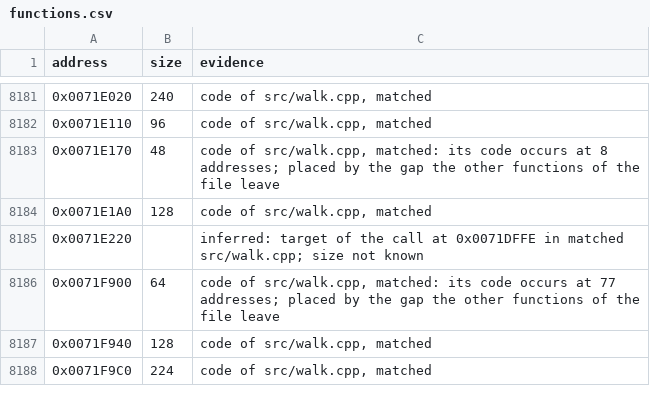
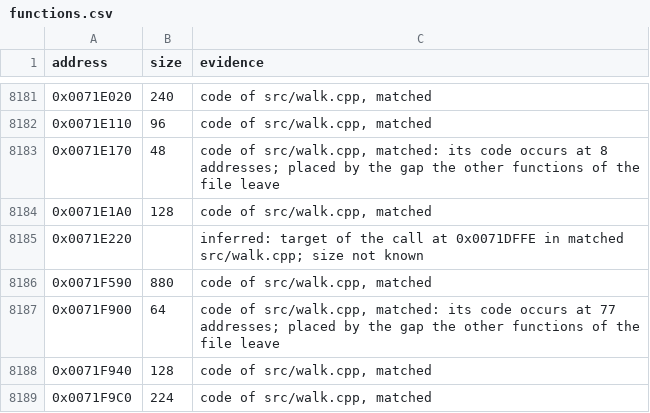
Before and after one commit to meastes/RedAlert2, a CSV file: config/ra2-1.006/functions.csv, drawn as a sheet; only a part is shown, gaps mark what is left out; the diff names each change by its address in the sheet, - before the commit and + after, or states it on an @@ line.

```diff
--- a/config/ra2-1.006/functions.csv
+++ b/config/ra2-1.006/functions.csv
+row 8186: 0x0071F590 | 880 | code of src/walk.cpp, matched
```
Also changed, not shown: config/ra2-1.006/modules.csv, 1 other file.
